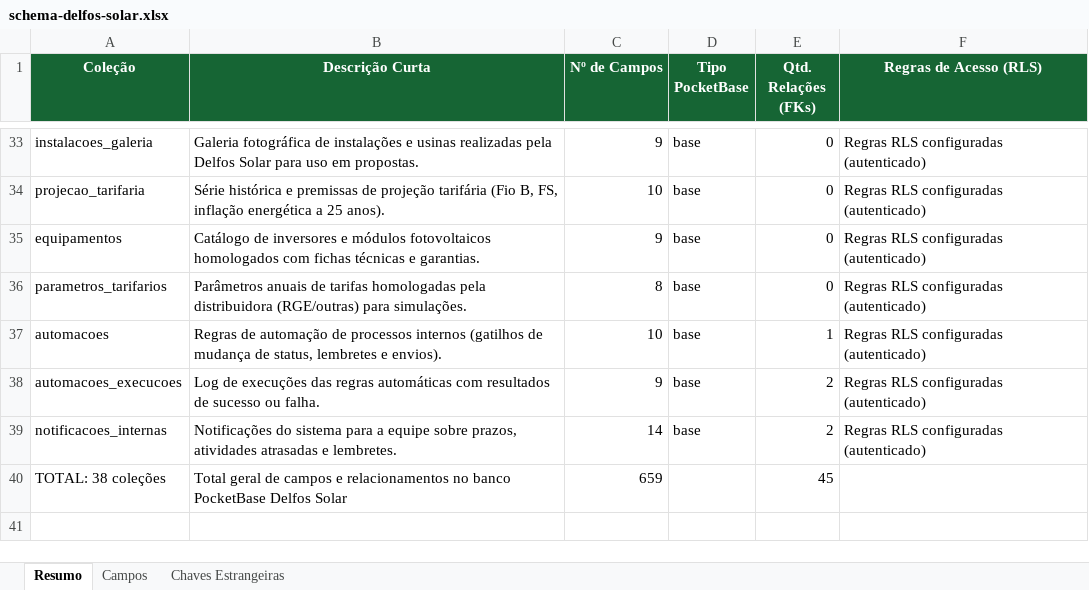
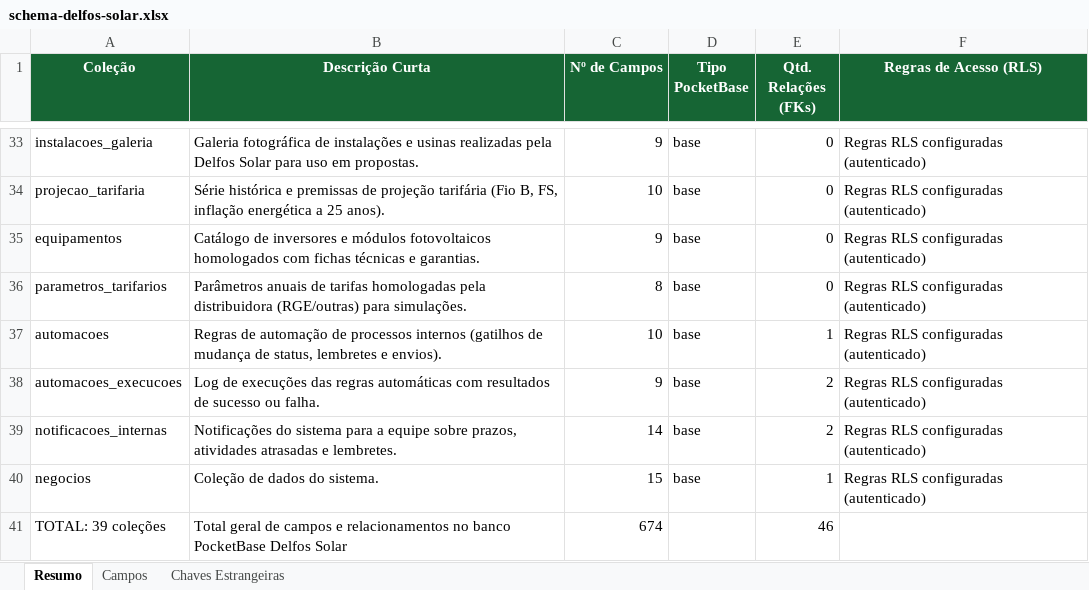
Before and after one commit to joaovictorbfuchs-cell/crm-delfos-solar-1m9ann9u0, an Excel workbook: public/schema-delfos-solar.xlsx, sheet Resumo, drawn as a sheet; only a part is shown, gaps mark what is left out; values as stored, in another font and other column widths than the file's, no borders; removed rows and columns are numbered as before the commit, all else as after; the diff names each change by its address in the sheet, - before the commit and + after, or states it on an @@ line.

Commit message:
Criar uma nova coleção no banco (Skip Cloud/PocketBase) chamada "negoci…

```diff
--- a/public/schema-delfos-solar.xlsx (sheet Resumo)
+++ b/public/schema-delfos-solar.xlsx (sheet Resumo)
-row 40: TOTAL: 38 coleções | Total geral de campos e relacionamentos no banco PocketBase Delfos Solar | 659 |  | 45
+row 40: negocios | Coleção de dados do sistema. | 15 | base | 1 | Regras RLS configuradas (autenticado)
+row 41: TOTAL: 39 coleções | Total geral de campos e relacionamentos no banco PocketBase Delfos Solar | 674 |  | 46
```
Also changed, not shown: sheet Campos, sheet Chaves Estrangeiras, 10 other files.
